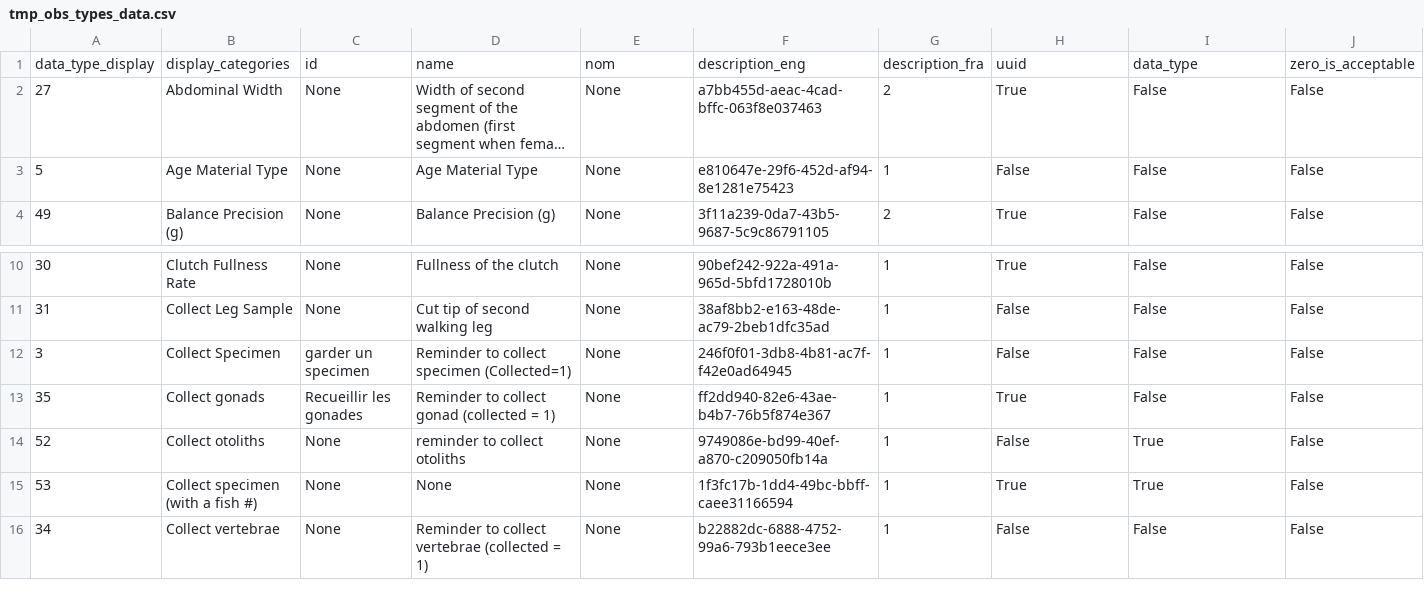
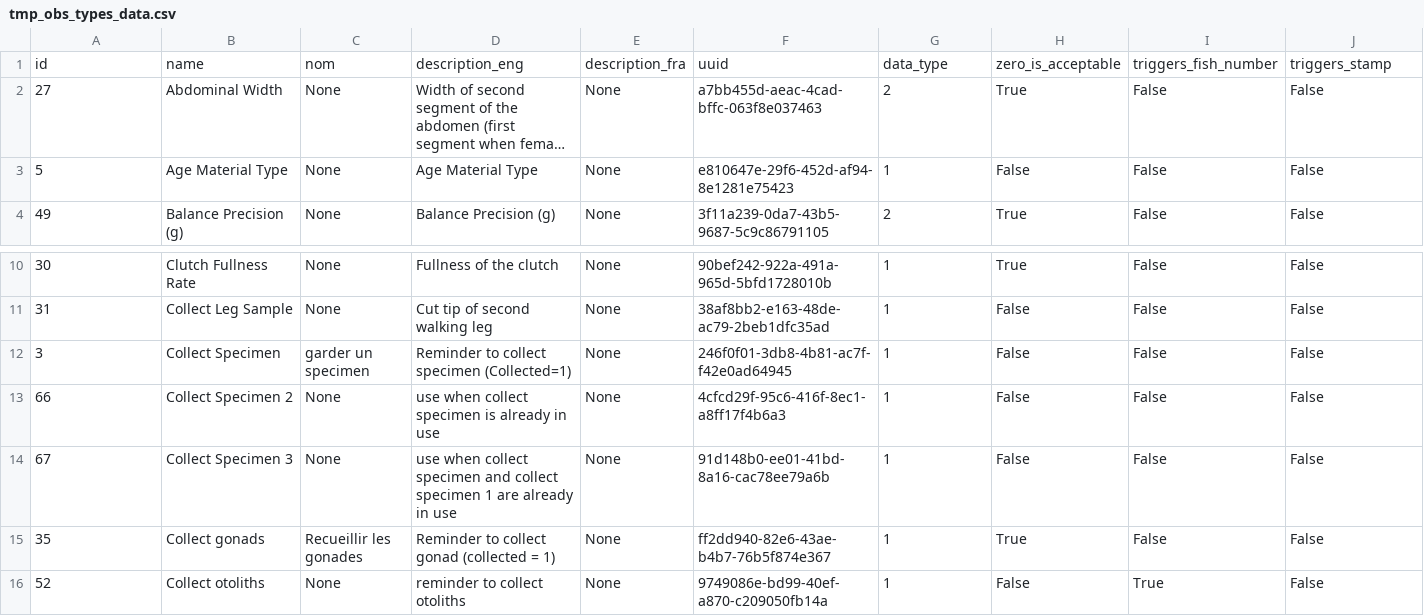
Before and after one commit to PopulationEcologyDivision/andesmerge, a CSV file: inst/sampleData/tmp_obs_types_data.csv, drawn as a sheet; only a part is shown, gaps mark what is left out; the shorter side is filled out with more unchanged rows; long unchanged cells end in …; removed rows and columns are numbered as before the commit, all else as after; rows hold the shown columns only; the diff names each change by its address in the sheet, - before the commit and + after, or states it on an @@ line.

Commit message:
added code to mach Andes data to ESE and some needed tweaks

```diff
--- a/inst/sampleData/tmp_obs_types_data.csv
+++ b/inst/sampleData/tmp_obs_types_data.csv
-row 1: data_type_display | display_categories | id | name | nom | description_eng | description_fra | uuid | data_type | zero_is_acceptable
+row 1: id | name | nom | description_eng | description_fra | uuid | data_type | zero_is_acceptable | triggers_fish_number | triggers_stamp
+row 13: 66 | Collect Specimen 2 | None | use when collect specimen is already in use | None | 4cfcd29f-95c6-416f-8ec1-a8ff17f4b6a3 | 1 | False | False | False
+row 14: 67 | Collect Specimen 3 | None | use when collect specimen and collect specimen 1 are already in use | None | 91d148b0-ee01-41bd-8a16-cac78ee79a6b | 1 | False | False | False
```
Also changed, not shown: 12 other files.
